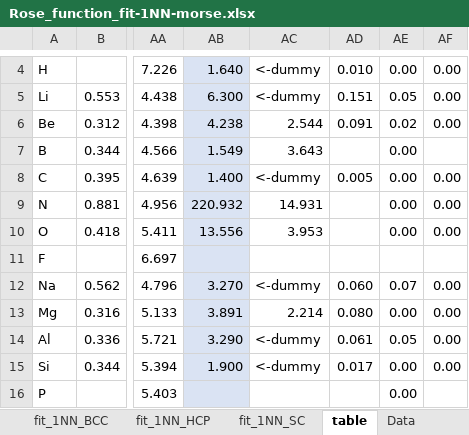
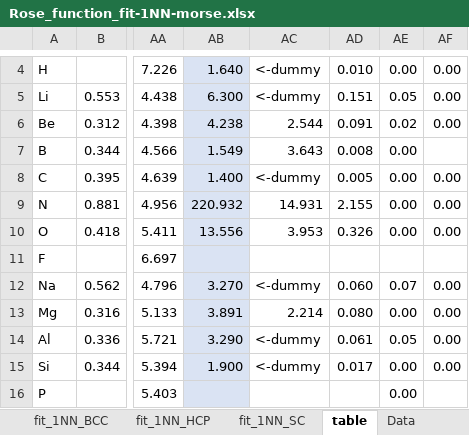
Before and after one commit to by-student-2017/lammps_education_metal_win, an Excel workbook: potentials/morse/Rose_function_fit-1NN-morse.xlsx, sheet table, drawn as a sheet; only a part is shown, gaps mark what is left out; values as stored, in another font and other column widths than the file's, no borders; the diff names each change by its address in the sheet, - before the commit and + after, or states it on an @@ line.

```diff
--- a/potentials/morse/Rose_function_fit-1NN-morse.xlsx (sheet table)
+++ b/potentials/morse/Rose_function_fit-1NN-morse.xlsx (sheet table)
-AD7: (empty)
+AD7: 0.008
-AD9: (empty)
+AD9: 2.155
-AD10: (empty)
+AD10: 0.326
```
Also changed, not shown: sheet fit_1NN_SC, sheet fit_1NN_HCP, sheet fit_1NN_FCC, sheet fit_1NN_BCC, sheet Data, charts or pictures, 1 other file.
